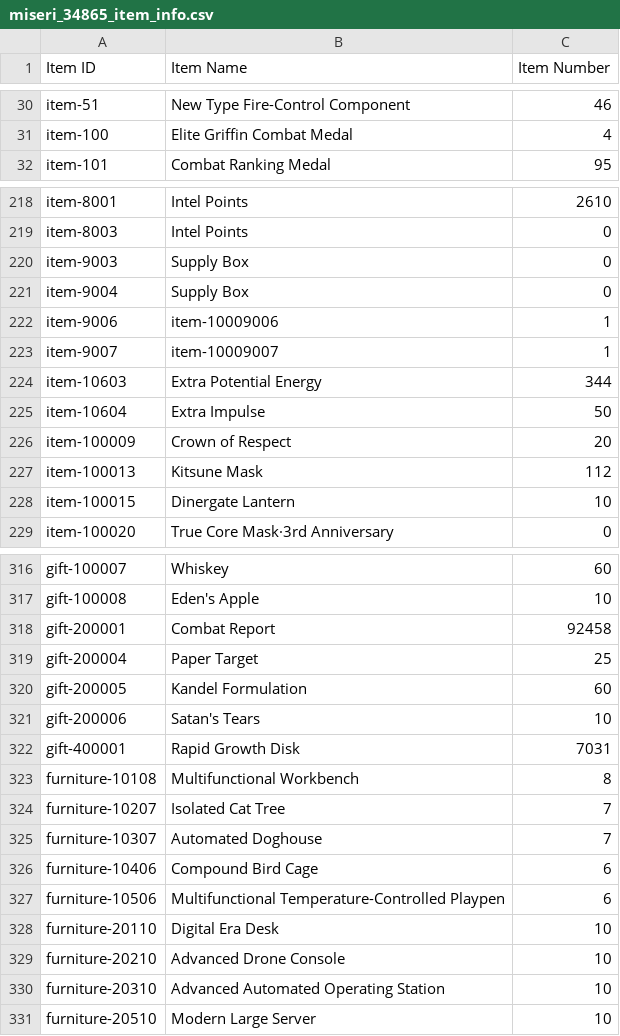
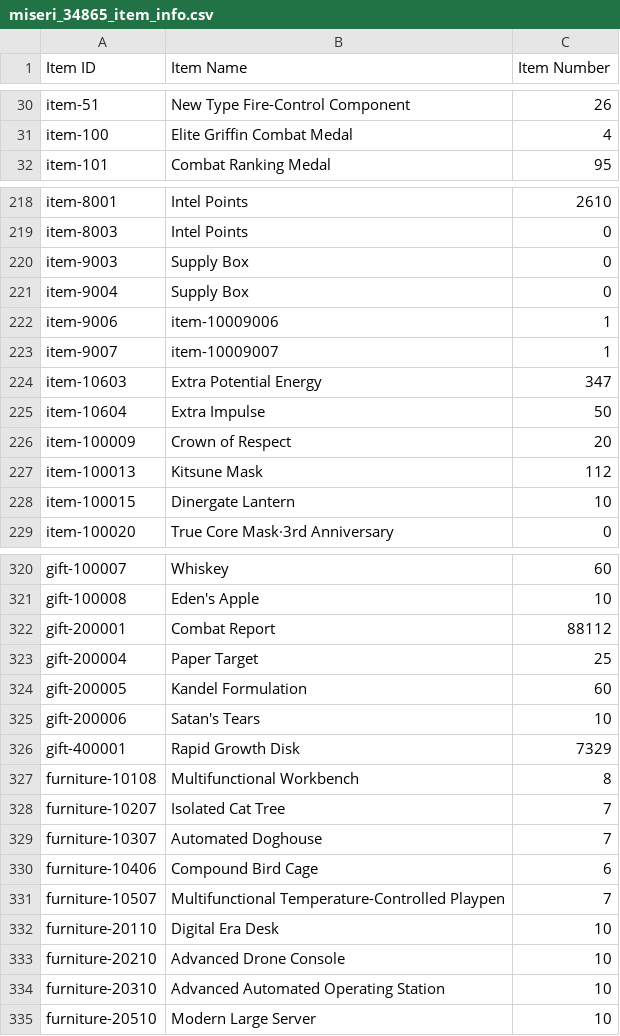
Before and after one commit to m1s3ri/90wish, a CSV file: miseri_34865_item_info.csv, drawn as a sheet; only a part is shown, gaps mark what is left out; addresses are those after the commit; the diff covers the shown part only; the diff names each change by its address in the sheet, - before the commit and + after, or states it on an @@ line.

```diff
--- a/miseri_34865_item_info.csv
+++ b/miseri_34865_item_info.csv
-C30 (Item Number): 46
+C30 (Item Number): 26
-C224 (Item Number): 344
+C224 (Item Number): 347
-C322 (Item Number): 92458
+C322 (Item Number): 88112
-C326 (Item Number): 7031
+C326 (Item Number): 7329
-A331 (Item ID): furniture-10506
+A331 (Item ID): furniture-10507
-C331 (Item Number): 6
+C331 (Item Number): 7
```
Also changed, not shown: 4 added rows and 25 edited cells elsewhere in this file, miseri_34865_coalition_info.csv, miseri_34865_doll_info.csv, 6 other files.
